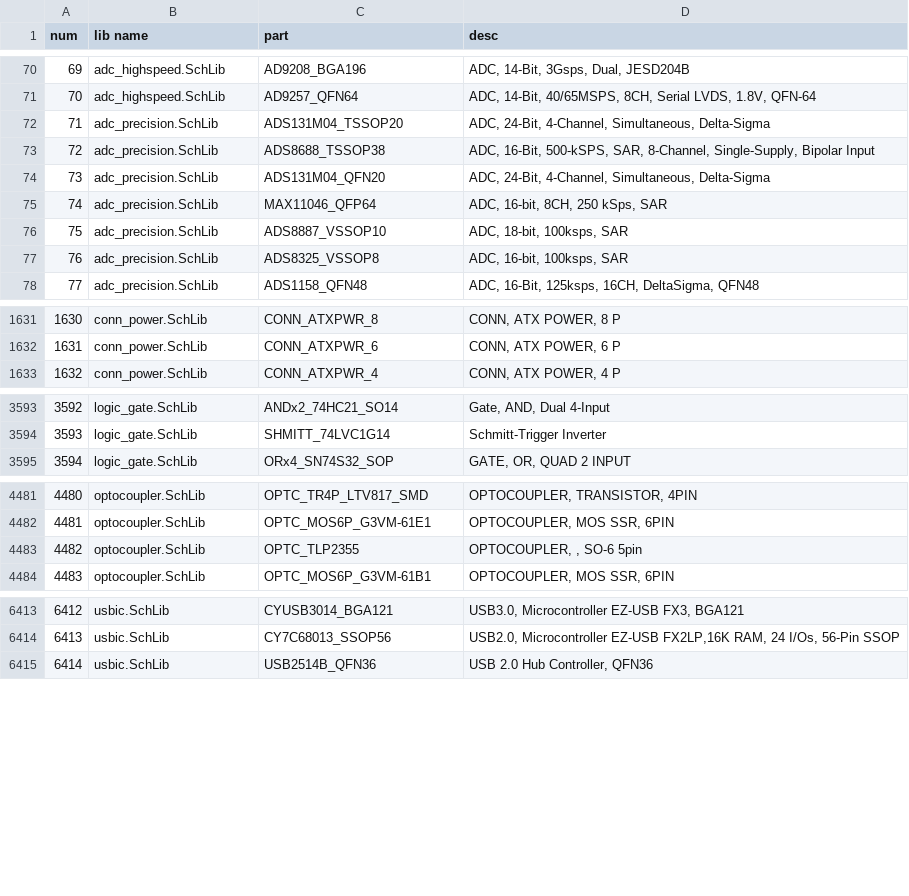
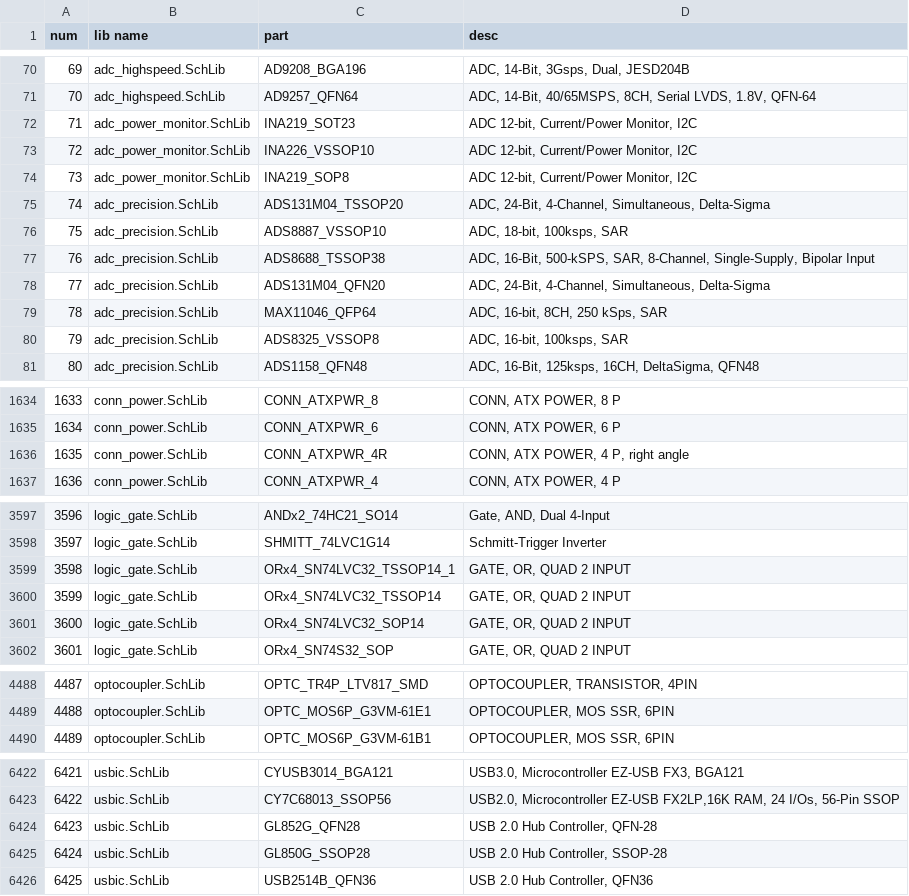
Before and after one commit to chilaboard/Altium-Library, a CSV file: component_list.csv, drawn as a sheet; only a part is shown, gaps mark what is left out; removed rows and columns are numbered as before the commit, all else as after; the diff covers the shown part only; the diff names each change by its address in the sheet, - before the commit and + after, or states it on an @@ line.

Commit message:
14050714 - 20261006

```diff
--- a/component_list.csv
+++ b/component_list.csv
+row 72: 71 | adc_power_monitor.SchLib | INA219_SOT23 | ADC 12-bit, Current/Power Monitor, I2C
+row 73: 72 | adc_power_monitor.SchLib | INA226_VSSOP10 | ADC 12-bit, Current/Power Monitor, I2C
+row 74: 73 | adc_power_monitor.SchLib | INA219_SOP8 | ADC 12-bit, Current/Power Monitor, I2C
@@ column A (num) renumbered from row 75 down @@
+row 1636: 1635 | conn_power.SchLib | CONN_ATXPWR_4R | CONN, ATX POWER, 4 P, right angle
+row 3599: 3598 | logic_gate.SchLib | ORx4_SN74LVC32_TSSOP14_1 | GATE, OR, QUAD 2 INPUT
+row 3600: 3599 | logic_gate.SchLib | ORx4_SN74LVC32_TSSOP14 | GATE, OR, QUAD 2 INPUT
+row 3601: 3600 | logic_gate.SchLib | ORx4_SN74LVC32_SOP14 | GATE, OR, QUAD 2 INPUT
-row 4483: 4482 | optocoupler.SchLib | OPTC_TLP2355 | OPTOCOUPLER, , SO-6 5pin
+row 6424: 6423 | usbic.SchLib | GL852G_QFN28 | USB 2.0 Hub Controller, QFN-28
+row 6425: 6424 | usbic.SchLib | GL850G_SSOP28 | USB 2.0 Hub Controller, SSOP-28
```
Also changed, not shown: 3 added rows and 15 moved rows elsewhere in this file.
